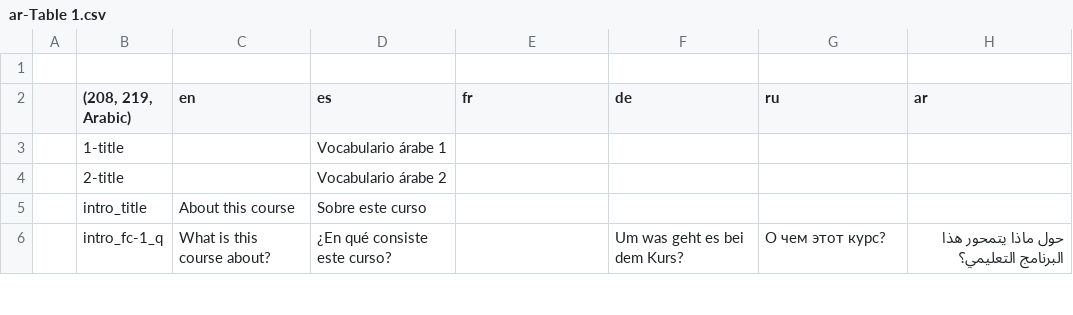
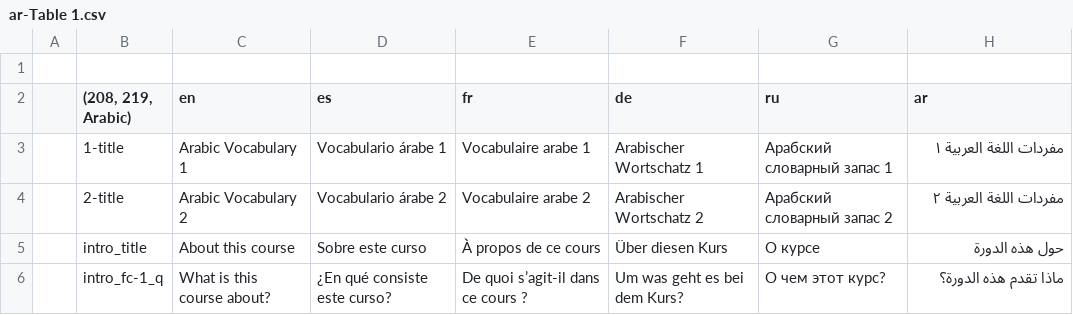
Before and after one commit to homam/babelbay-ma-parseit, a CSV file: content/ar-Table 1.csv, drawn as a sheet; only a part is shown; the diff covers the shown part only.

Commit message:
new content

```diff
--- a/content/ar-Table 1.csv
+++ b/content/ar-Table 1.csv
@@ -2,5 +2,6 @@
 ,"(208, 219, Arabic)",en,es,fr,de,ru,ar
-,1-title,,Vocabulario árabe 1,,,,
-,2-title,,Vocabulario árabe 2,,,,
-,intro_title,About this course,Sobre este curso,,,,
-,intro_fc-1_q,What is this course about?,¿En qué consiste este curso?,,Um was geht es bei dem Kurs?,О чем этот курс?,حول ماذا يتمحور هذا البرنامج التعليمي؟
+,1-title,Arabic Vocabulary 1,Vocabulario árabe 1,Vocabulaire arabe 1,Arabischer Wortschatz 1,Арабский словарный запас 1,مفردات اللغة العربية ١
+,2-title,Arabic Vocabulary 2,Vocabulario árabe 2,Vocabulaire arabe 2,Arabischer Wortschatz 2,Арабский словарный запас 2,مفردات اللغة العربية ٢
+,intro_title,About this course,Sobre este curso,À propos de ce cours,Über diesen Kurs,О курсе,حول هذه الدورة
+,intro_fc-1_q,What is this course about?,¿En qué consiste este curso?,"De quoi s’agit-il dans ce cours ?
+",Um was geht es bei dem Kurs?,О чем этот курс?,ماذا تقدم هذه الدورة؟
```
Also changed, not shown: 23 edited cells elsewhere in this file, content/de-Table 1.csv, content/en-Table 1.csv, 4 other files.
